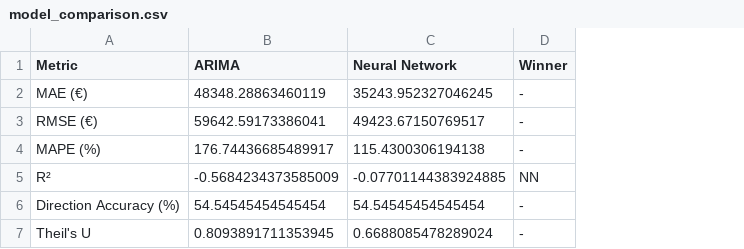
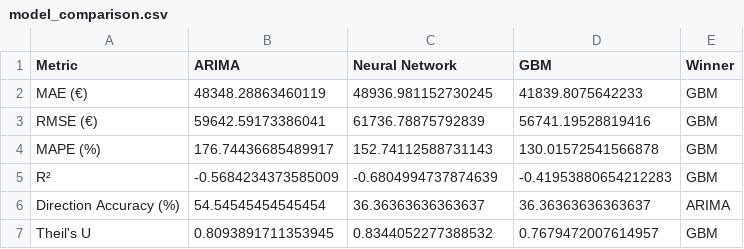
Before and after one commit to ItsJpmJpm/cash_flow_forecasting, a CSV file: models/saved/model_comparison.csv, drawn as a sheet; addresses are those after the commit; the diff names each change by its address in the sheet, - before the commit and + after, or states it on an @@ line.

```diff
--- a/models/saved/model_comparison.csv
+++ b/models/saved/model_comparison.csv
+column D (GBM), rows 2-7: 41839.8075642233 | 56741.19528819416 | 130.01572541566878 | -0.41953880654212283 | 36.36363636363637 | 0.7679472007614957
-C2 (Neural Network): 35243.952327046245
+C2 (Neural Network): 48936.981152730245
-E2:E4 (Winner): -
+E2:E4 (Winner): GBM
-C3 (Neural Network): 49423.67150769517
+C3 (Neural Network): 61736.78875792839
-C4 (Neural Network): 115.4300306194138
+C4 (Neural Network): 152.74112588731143
-C5 (Neural Network): -0.07701144383924885
+C5 (Neural Network): -0.6804994737874639
-E5 (Winner): NN
+E5 (Winner): GBM
-C6 (Neural Network): 54.54545454545454
+C6 (Neural Network): 36.36363636363637
-E6 (Winner): -
+E6 (Winner): ARIMA
-C7 (Neural Network): 0.6688085478289024
+C7 (Neural Network): 0.8344052277388532
-E7 (Winner): -
+E7 (Winner): GBM
```
Also changed, not shown: data/raw/cash_flow_data.csv, models/saved/predictions_comparison.csv, 12 other files.
